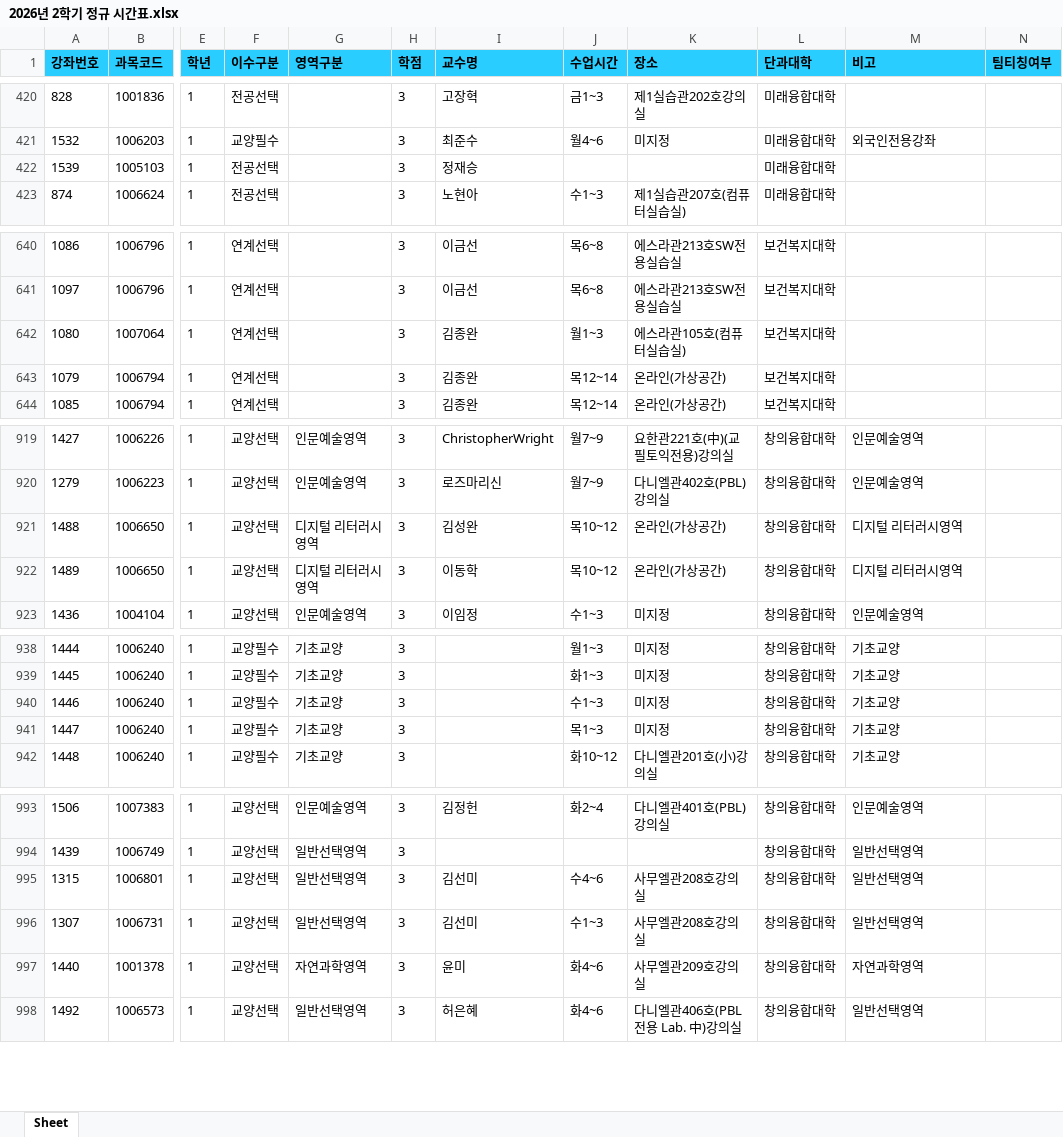
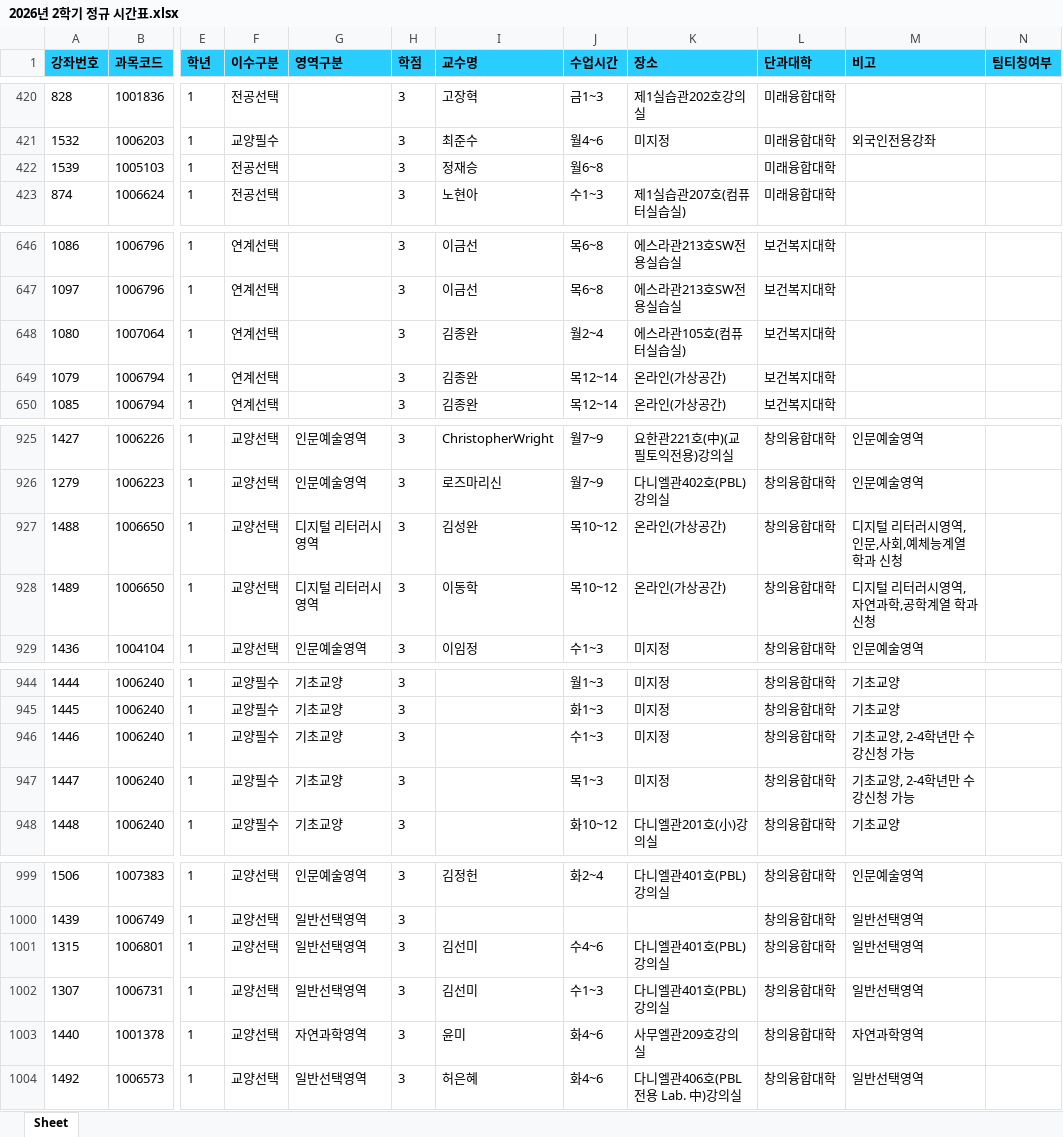
Before and after one commit to syu-kr/lecture.syu.kr-everytime, an Excel workbook: data/2026년 2학기 정규 시간표.xlsx, sheet Sheet, drawn as a sheet; only a part is shown, gaps mark what is left out; values as stored, in another font and other column widths than the file's, no borders; addresses are those after the commit; the diff covers the shown part only; the diff names each change by its address in the sheet, - before the commit and + after, or states it on an @@ line.

```diff
--- a/data/2026년 2학기 정규 시간표.xlsx (sheet Sheet)
+++ b/data/2026년 2학기 정규 시간표.xlsx (sheet Sheet)
-J422 (수업시간): (empty)
+J422 (수업시간): 월6~8
-J648 (수업시간): 월1~3
+J648 (수업시간): 월2~4
-M927 (비고): 디지털 리터러시영역
+M927 (비고): 디지털 리터러시영역, 인문,사회,예체능계열 학과 신청
-M928 (비고): 디지털 리터러시영역
+M928 (비고): 디지털 리터러시영역, 자연과학,공학계열 학과 신청
-M946:M947 (비고): 기초교양
+M946:M947 (비고): 기초교양, 2-4학년만 수강신청 가능
-K1001:K1002 (장소): 사무엘관208호강의실
+K1001:K1002 (장소): 다니엘관401호(PBL)강의실
```
Also changed, not shown: 10 added rows and 18 edited cells elsewhere in this sheet, 1 other file.
